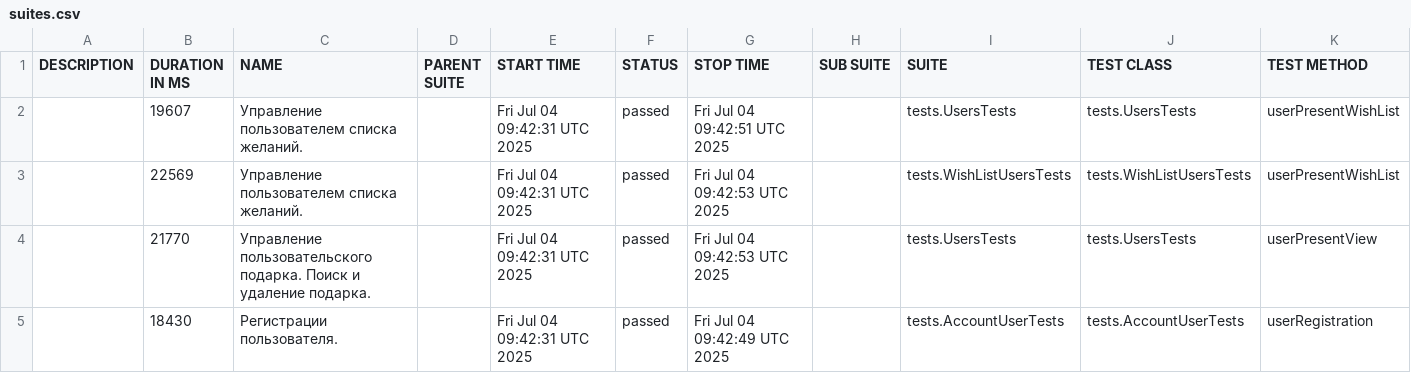
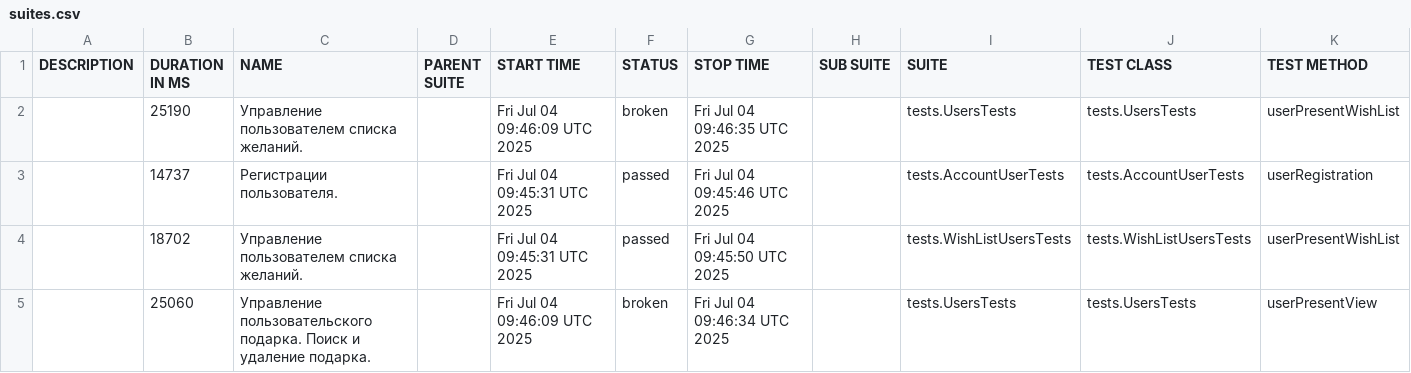
Before and after one commit to Aleksandr-kd/projectWorkGuice, a CSV file: data/suites.csv, drawn as a sheet.

```diff
--- a/data/suites.csv
+++ b/data/suites.csv
@@ -1,5 +1,5 @@
 "DESCRIPTION","DURATION IN MS","NAME","PARENT SUITE","START TIME","STATUS","STOP TIME","SUB SUITE","SUITE","TEST CLASS","TEST METHOD"
-"","19607","Управление пользователем списка желаний.","","Fri Jul 04 09:42:31 UTC 2025","passed","Fri Jul 04 09:42:51 UTC 2025","","tests.UsersTests","tests.UsersTests","userPresentWishList"
-"","22569","Управление пользователем списка желаний.","","Fri Jul 04 09:42:31 UTC 2025","passed","Fri Jul 04 09:42:53 UTC 2025","","tests.WishListUsersTests","tests.WishListUsersTests","userPresentWishList"
-"","21770","Управление пользовательского подарка. Поиск и удаление подарка.","","Fri Jul 04 09:42:31 UTC 2025","passed","Fri Jul 04 09:42:53 UTC 2025","","tests.UsersTests","tests.UsersTests","userPresentView"
-"","18430","Регистрации пользователя.","","Fri Jul 04 09:42:31 UTC 2025","passed","Fri Jul 04 09:42:49 UTC 2025","","tests.AccountUserTests","tests.AccountUserTests","userRegistration"
+"","25190","Управление пользователем списка желаний.","","Fri Jul 04 09:46:09 UTC 2025","broken","Fri Jul 04 09:46:35 UTC 2025","","tests.UsersTests","tests.UsersTests","userPresentWishList"
+"","14737","Регистрации пользователя.","","Fri Jul 04 09:45:31 UTC 2025","passed","Fri Jul 04 09:45:46 UTC 2025","","tests.AccountUserTests","tests.AccountUserTests","userRegistration"
+"","18702","Управление пользователем списка желаний.","","Fri Jul 04 09:45:31 UTC 2025","passed","Fri Jul 04 09:45:50 UTC 2025","","tests.WishListUsersTests","tests.WishListUsersTests","userPresentWishList"
+"","25060","Управление пользовательского подарка. Поиск и удаление подарка.","","Fri Jul 04 09:46:09 UTC 2025","broken","Fri Jul 04 09:46:34 UTC 2025","","tests.UsersTests","tests.UsersTests","userPresentView"
```
Also changed, not shown: 39 other files.
